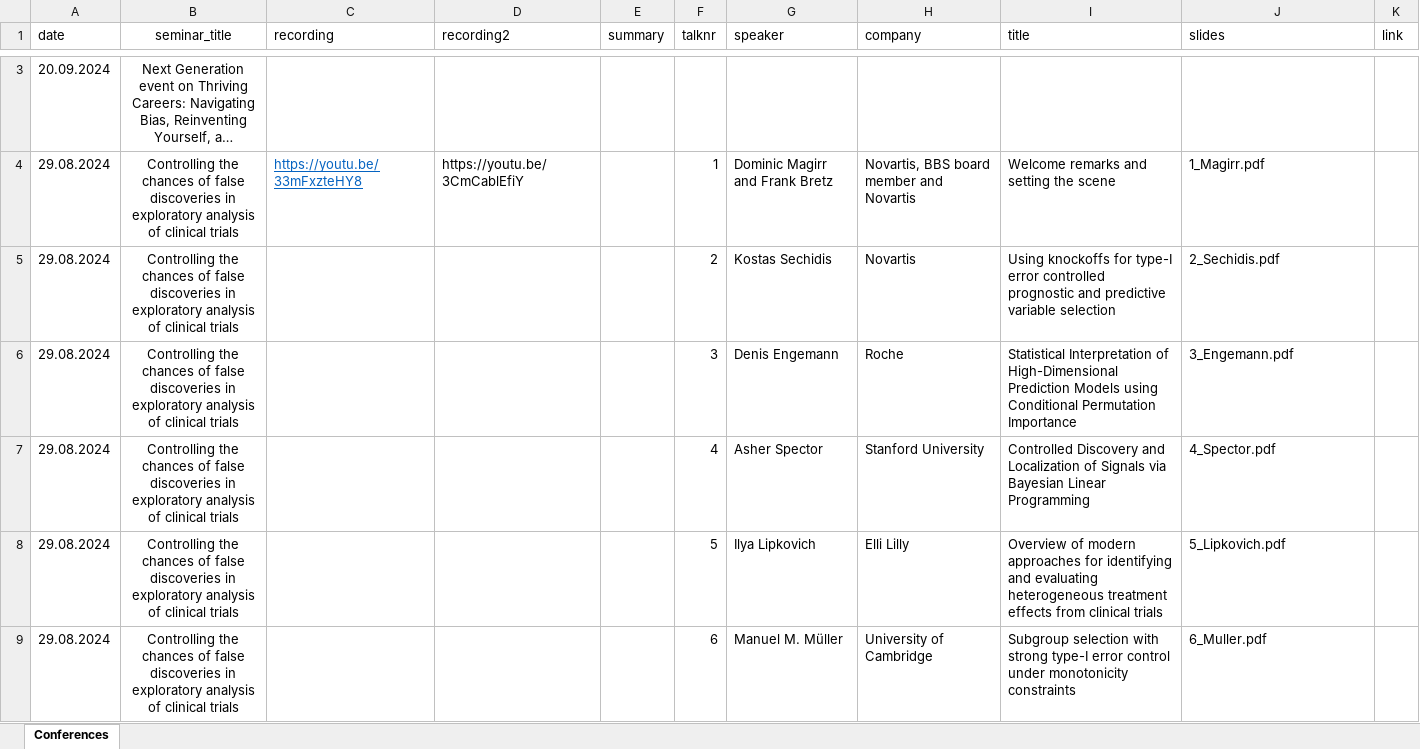
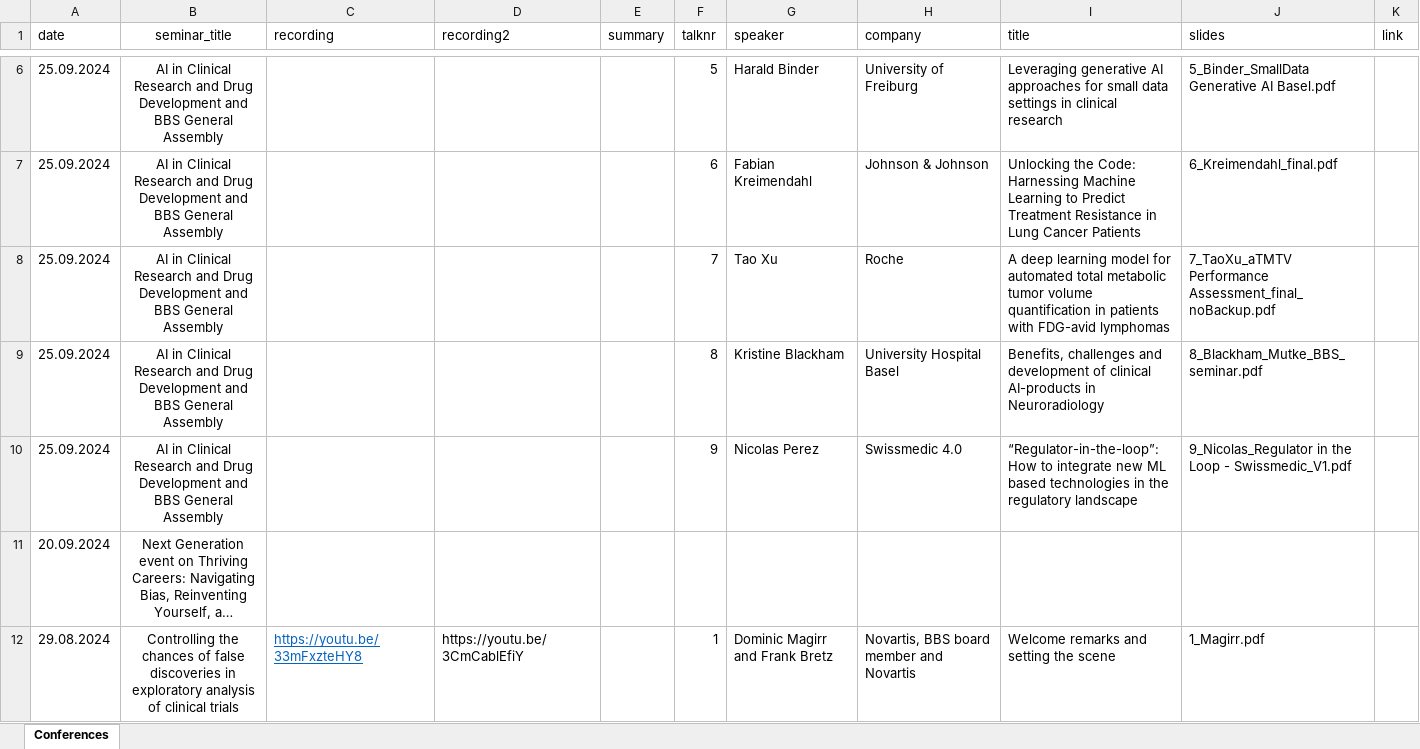
Before and after one commit to baselbiometrics/home, an Excel workbook: data/seminars.xlsx, sheet Conferences, drawn as a sheet; only a part is shown, gaps mark what is left out; the shorter side is filled out with more unchanged rows; long unchanged cells end in …; values as stored, in another font and other column widths than the file's, no borders; charts and pictures not drawn; the diff covers the shown part only; the diff names each change by its address in the sheet, - before the commit and + after, or states it on an @@ line.

Commit message:
upload slides from AI in clinical research and drug development on Sep 25th, 2024

```diff
--- a/data/seminars.xlsx (sheet Conferences)
+++ b/data/seminars.xlsx (sheet Conferences)
+row 6: 25.09.2024 | AI in Clinical Research and Drug Development and BBS General Assembly |  |  |  | 5 | Harald Binder | University of Freiburg | Leveraging generative AI approaches for small data settings in clinical research | 5_Binder_SmallData Generative AI Basel.pdf
+row 7: 25.09.2024 | AI in Clinical Research and Drug Development and BBS General Assembly |  |  |  | 6 | Fabian Kreimendahl | Johnson & Johnson | Unlocking the Code: Harnessing Machine Learning to Predict Treatment Resistance in Lung Cancer Patients | 6_Kreimendahl_final.pdf
+row 8: 25.09.2024 | AI in Clinical Research and Drug Development and BBS General Assembly |  |  |  | 7 | Tao Xu | Roche | A deep learning model for automated total metabolic tumor volume quantification in patients with FDG-avid lymphomas | 7_TaoXu_aTMTV Performance Assessment_final_noBackup.pdf
+row 9: 25.09.2024 | AI in Clinical Research and Drug Development and BBS General Assembly |  |  |  | 8 | Kristine Blackham | University Hospital Basel | Benefits, challenges and development of clinical AI-products in Neuroradiology | 8_Blackham_Mutke_BBS_seminar.pdf
+row 10: 25.09.2024 | AI in Clinical Research and Drug Development and BBS General Assembly |  |  |  | 9 | Nicolas Perez | Swissmedic 4.0 | “Regulator-in-the-loop”: How to integrate new ML based technologies in the regulatory landscape | 9_Nicolas_Regulator in the Loop - Swissmedic_V1.pdf
```
Also changed, not shown: 4 added rows and 1 removed row elsewhere in this sheet, charts or pictures, 22 other files.
